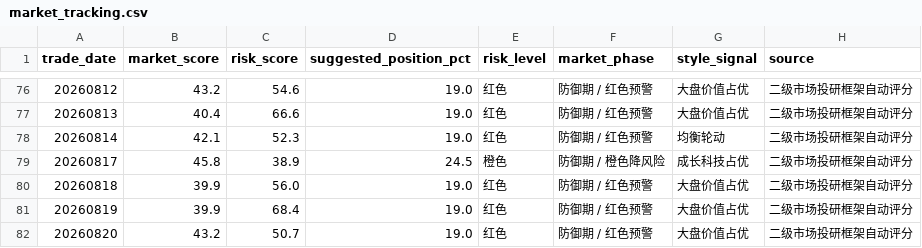
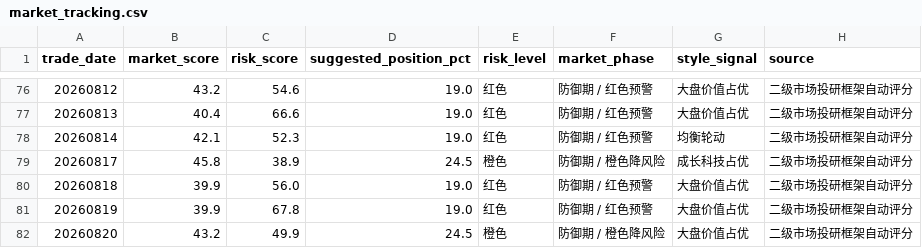
Before and after one commit to vanswei45678-droid/vanswei45678-droid.github.io, a CSV file: data/market_tracking.csv, drawn as a sheet; only a part is shown, gaps mark what is left out.

```diff
--- a/data/market_tracking.csv
+++ b/data/market_tracking.csv
@@ -80,3 +80,3 @@
 20260818,39.9,56.0,19.0,红色,防御期 / 红色预警,大盘价值占优,二级市场投研框架自动评分
-20260819,39.9,68.4,19.0,红色,防御期 / 红色预警,大盘价值占优,二级市场投研框架自动评分
-20260820,43.2,50.7,19.0,红色,防御期 / 红色预警,大盘价值占优,二级市场投研框架自动评分
+20260819,39.9,67.8,19.0,红色,防御期 / 红色预警,大盘价值占优,二级市场投研框架自动评分
+20260820,43.2,49.9,24.5,橙色,防御期 / 橙色降风险,大盘价值占优,二级市场投研框架自动评分
```
Also changed, not shown: 8 other files.
